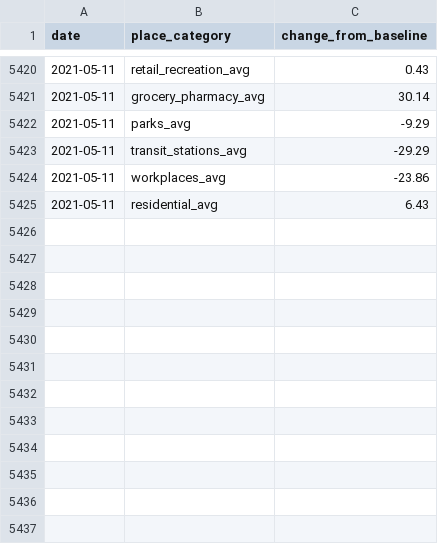
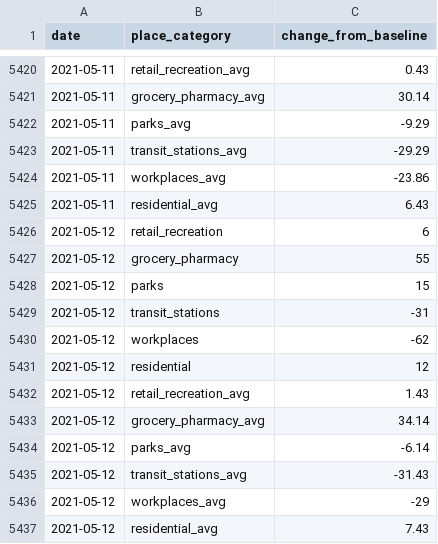
Before and after one commit to dzulfiqarfr/indonesia-recovery-tracker, a CSV file: data/ier_mobility-ntl_cleaned.csv, drawn as a sheet; only a part is shown, gaps mark what is left out; the diff names each change by its address in the sheet, - before the commit and + after, or states it on an @@ line.

```diff
--- a/data/ier_mobility-ntl_cleaned.csv
+++ b/data/ier_mobility-ntl_cleaned.csv
+row 5426: 2021-05-12 | retail_recreation | 6
+row 5427: 2021-05-12 | grocery_pharmacy | 55
+row 5428: 2021-05-12 | parks | 15
+row 5429: 2021-05-12 | transit_stations | -31
+row 5430: 2021-05-12 | workplaces | -62
+row 5431: 2021-05-12 | residential | 12
+row 5432: 2021-05-12 | retail_recreation_avg | 1.43
+row 5433: 2021-05-12 | grocery_pharmacy_avg | 34.14
+row 5434: 2021-05-12 | parks_avg | -6.14
+row 5435: 2021-05-12 | transit_stations_avg | -31.43
+row 5436: 2021-05-12 | workplaces_avg | -29
+row 5437: 2021-05-12 | residential_avg | 7.43
```
Also changed, not shown: 2 other files.
